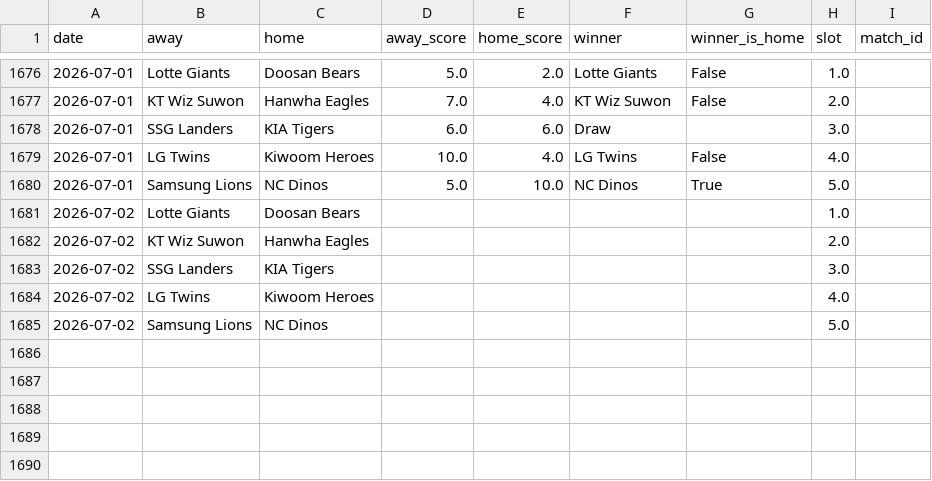
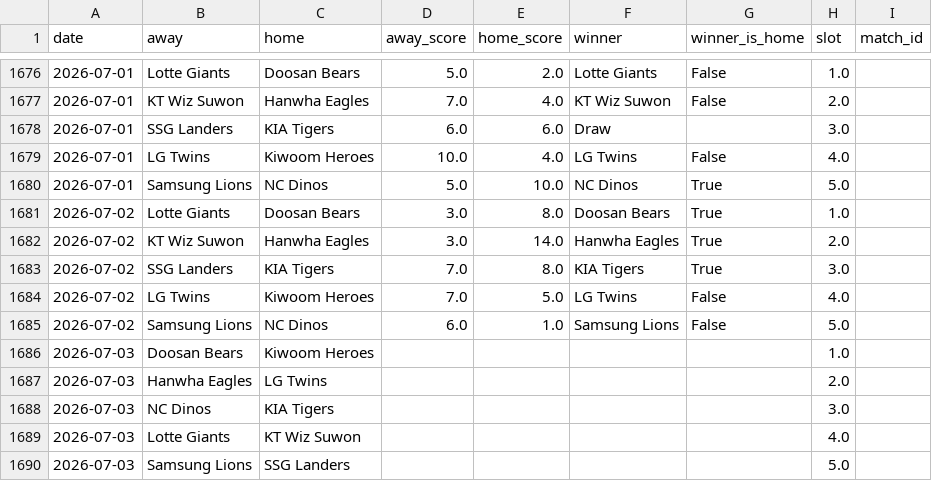
Before and after one commit to seung-min-lee/seung-min-lee-kbo-predictor, a CSV file: kbo_games.csv, drawn as a sheet; only a part is shown, gaps mark what is left out.

```diff
--- a/kbo_games.csv
+++ b/kbo_games.csv
@@ -1680,6 +1680,11 @@
 2026-07-01,Samsung Lions,NC Dinos,5.0,10.0,NC Dinos,True,5.0,
-2026-07-02,Lotte Giants,Doosan Bears,,,,,1.0,
-2026-07-02,KT Wiz Suwon,Hanwha Eagles,,,,,2.0,
-2026-07-02,SSG Landers,KIA Tigers,,,,,3.0,
-2026-07-02,LG Twins,Kiwoom Heroes,,,,,4.0,
-2026-07-02,Samsung Lions,NC Dinos,,,,,5.0,
+2026-07-02,Lotte Giants,Doosan Bears,3.0,8.0,Doosan Bears,True,1.0,
+2026-07-02,KT Wiz Suwon,Hanwha Eagles,3.0,14.0,Hanwha Eagles,True,2.0,
+2026-07-02,SSG Landers,KIA Tigers,7.0,8.0,KIA Tigers,True,3.0,
+2026-07-02,LG Twins,Kiwoom Heroes,7.0,5.0,LG Twins,False,4.0,
+2026-07-02,Samsung Lions,NC Dinos,6.0,1.0,Samsung Lions,False,5.0,
+2026-07-03,Doosan Bears,Kiwoom Heroes,,,,,1.0,
+2026-07-03,Hanwha Eagles,LG Twins,,,,,2.0,
+2026-07-03,NC Dinos,KIA Tigers,,,,,3.0,
+2026-07-03,Lotte Giants,KT Wiz Suwon,,,,,4.0,
+2026-07-03,Samsung Lions,SSG Landers,,,,,5.0,
```
Also changed, not shown: kbo_verify_log.csv, 3 other files.
